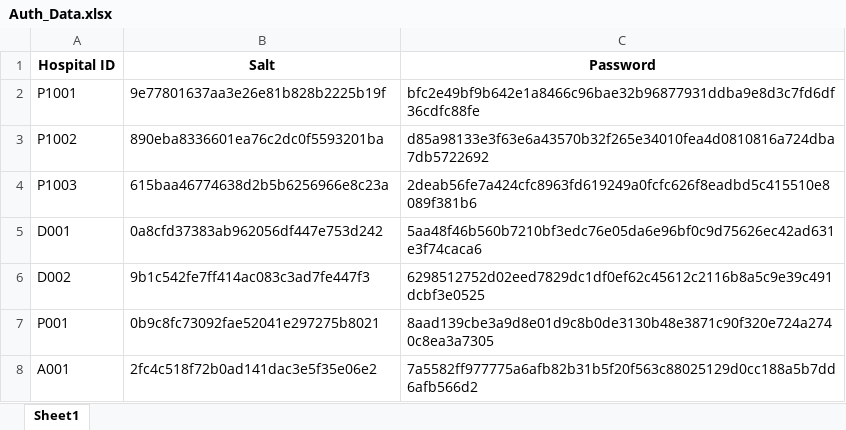
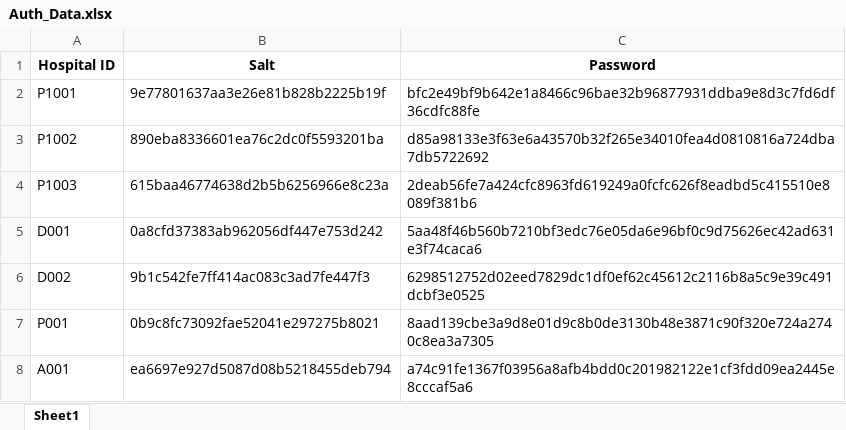
Before and after one commit to SohZiXiang/Hospital-Management-OOP-Project, an Excel workbook: data/Auth_Data.xlsx, sheet Sheet1, drawn as a sheet; values as stored, in another font and other column widths than the file's, no borders; the diff names each change by its address in the sheet, - before the commit and + after, or states it on an @@ line.

```diff
--- a/data/Auth_Data.xlsx (sheet Sheet1)
+++ b/data/Auth_Data.xlsx (sheet Sheet1)
-B8 (Salt): 2fc4c518f72b0ad141dac3e5f35e06e2
+B8 (Salt): ea6697e927d5087d08b5218455deb794
-C8 (Password): 7a5582ff977775a6afb82b31b5f20f563c88025129d0cc188a5b7dd6afb566d2
+C8 (Password): a74c91fe1367f03956a8afb4bdd0c201982122e1cf3fdd09ea2445e8cccaf5a6
```
Also changed, not shown: data/Staff_List.xlsx, 12 other files.
